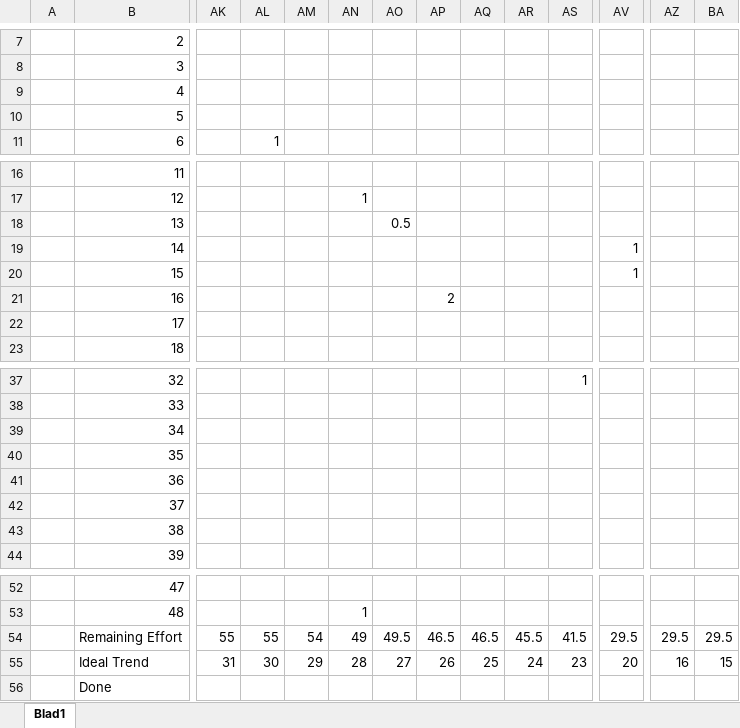
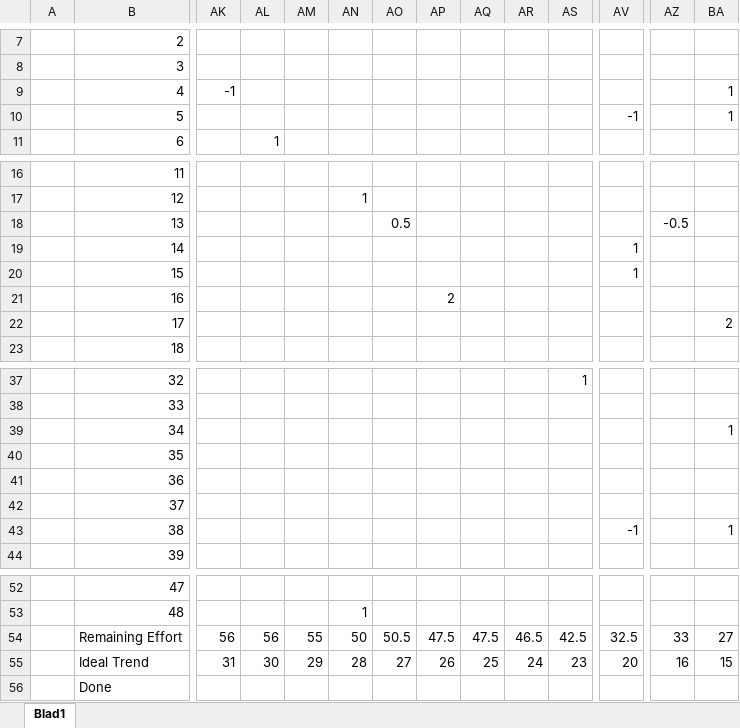
Before and after one commit to Allen16081992/DonkeyTravel, an Excel workbook: Documentatie/DK_Sprint_Burndown.xlsx, sheet Blad1, drawn as a sheet; only a part is shown, gaps mark what is left out; values as stored, in another font and other column widths than the file's, no cell formats; charts and pictures not drawn; the diff covers the shown part only; the diff names each change by its address in the sheet, - before the commit and + after, or states it on an @@ line.

```diff
--- a/Documentatie/DK_Sprint_Burndown.xlsx (sheet Blad1)
+++ b/Documentatie/DK_Sprint_Burndown.xlsx (sheet Blad1)
-AK9: (empty)
+AK9: -1
-BA9:BA10: (empty)
+BA9:BA10: 1
-AV10: (empty)
+AV10: -1
-AZ18: (empty)
+AZ18: -0.5
-BA22: (empty)
+BA22: 2
-BA39: (empty)
+BA39: 1
-AV43: (empty)
+AV43: -1
-BA43: (empty)
+BA43: 1
-AK54: 55
+AK54: 56
-AL54: 55
+AL54: 56
-AM54: 54
+AM54: 55
-AN54: 49
+AN54: 50
-AO54: 49.5
+AO54: 50.5
-AP54: 46.5
+AP54: 47.5
-AQ54: 46.5
+AQ54: 47.5
-AR54: 45.5
+AR54: 46.5
-AS54: 41.5
+AS54: 42.5
-AV54: 29.5
+AV54: 32.5
-AZ54: 29.5
+AZ54: 33
-BA54: 29.5
+BA54: 27
```
Also changed, not shown: 20 edited cells elsewhere in this sheet, cell formats, charts or pictures, 11 other files.
